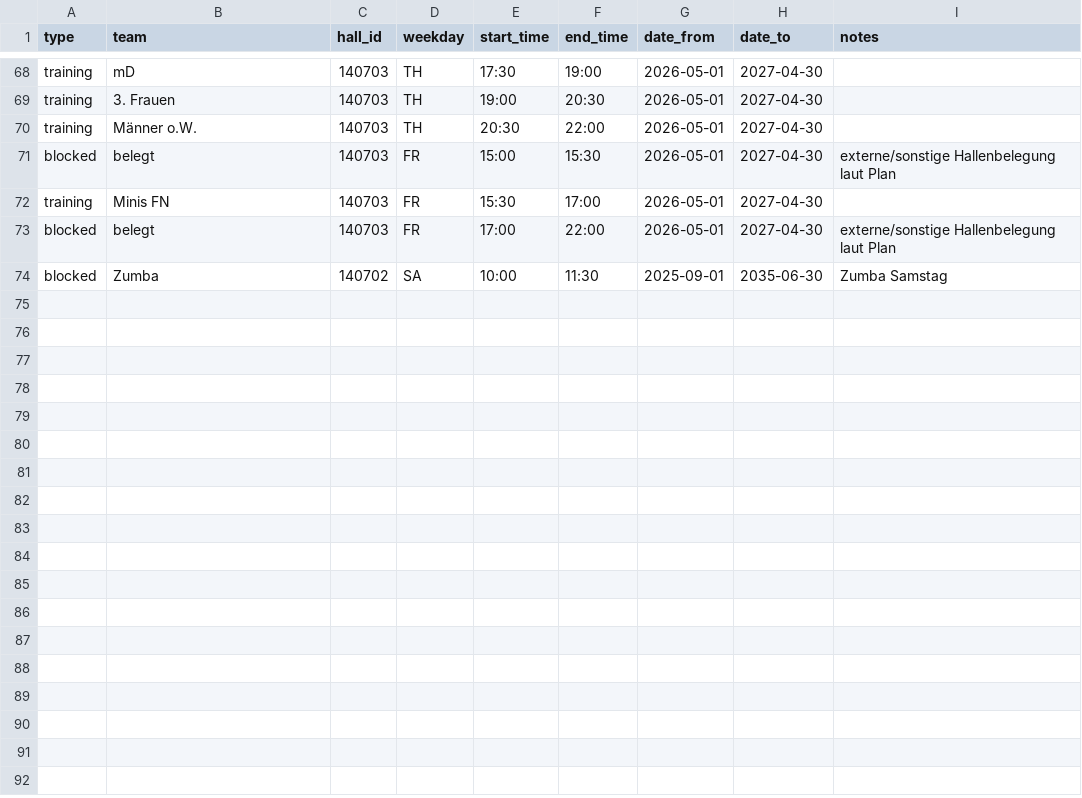
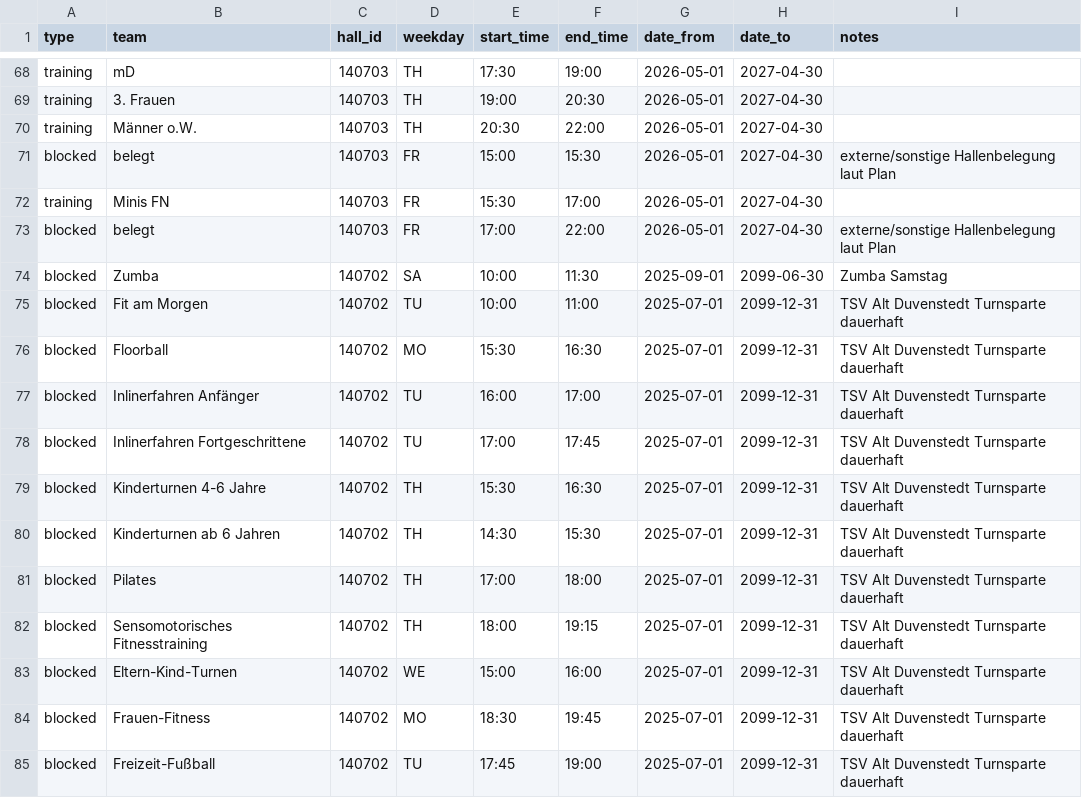
Before and after one commit to Dominik260790/HSG-FONA, a CSV file: data/trainings.csv, drawn as a sheet; only a part is shown, gaps mark what is left out.

Commit message:
trainings.csv aktualisieren

```diff
--- a/data/trainings.csv
+++ b/data/trainings.csv
@@ -73,2 +73,13 @@ training,Minis FN,140703,FR,15:30,17:00,2026-05-01,2027-04-30,
 blocked,belegt,140703,FR,17:00,22:00,2026-05-01,2027-04-30,externe/sonstige Hallenbelegung laut Plan
-blocked,Zumba,140702,SA,10:00,11:30,2025-09-01,2035-06-30,Zumba Samstag
+blocked,Zumba,140702,SA,10:00,11:30,2025-09-01,2099-06-30,Zumba Samstag
+blocked,Fit am Morgen,140702,TU,10:00,11:00,2025-07-01,2099-12-31,TSV Alt Duvenstedt Turnsparte dauerhaft
+blocked,Floorball,140702,MO,15:30,16:30,2025-07-01,2099-12-31,TSV Alt Duvenstedt Turnsparte dauerhaft
+blocked,Inlinerfahren Anfänger,140702,TU,16:00,17:00,2025-07-01,2099-12-31,TSV Alt Duvenstedt Turnsparte dauerhaft
+blocked,Inlinerfahren Fortgeschrittene,140702,TU,17:00,17:45,2025-07-01,2099-12-31,TSV Alt Duvenstedt Turnsparte dauerhaft
+blocked,Kinderturnen 4-6 Jahre,140702,TH,15:30,16:30,2025-07-01,2099-12-31,TSV Alt Duvenstedt Turnsparte dauerhaft
+blocked,Kinderturnen ab 6 Jahren,140702,TH,14:30,15:30,2025-07-01,2099-12-31,TSV Alt Duvenstedt Turnsparte dauerhaft
+blocked,Pilates,140702,TH,17:00,18:00,2025-07-01,2099-12-31,TSV Alt Duvenstedt Turnsparte dauerhaft
+blocked,Sensomotorisches Fitnesstraining,140702,TH,18:00,19:15,2025-07-01,2099-12-31,TSV Alt Duvenstedt Turnsparte dauerhaft
+blocked,Eltern-Kind-Turnen,140702,WE,15:00,16:00,2025-07-01,2099-12-31,TSV Alt Duvenstedt Turnsparte dauerhaft
+blocked,Frauen-Fitness,140702,MO,18:30,19:45,2025-07-01,2099-12-31,TSV Alt Duvenstedt Turnsparte dauerhaft
+blocked,Freizeit-Fußball,140702,TU,17:45,19:00,2025-07-01,2099-12-31,TSV Alt Duvenstedt Turnsparte dauerhaft
```
